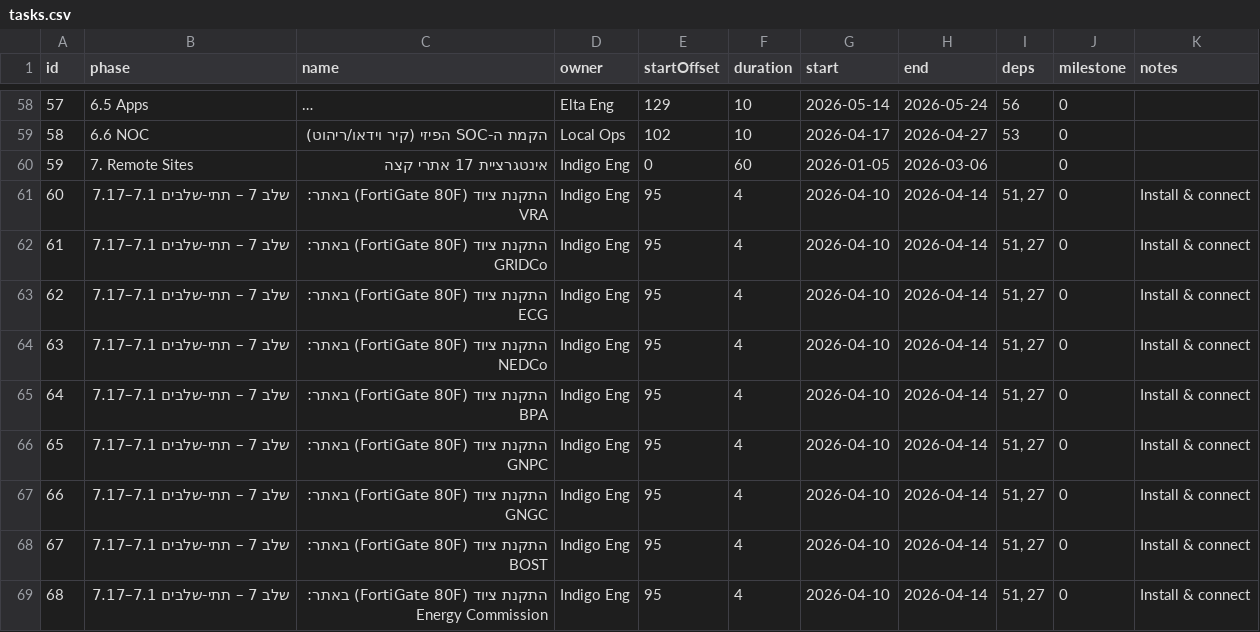
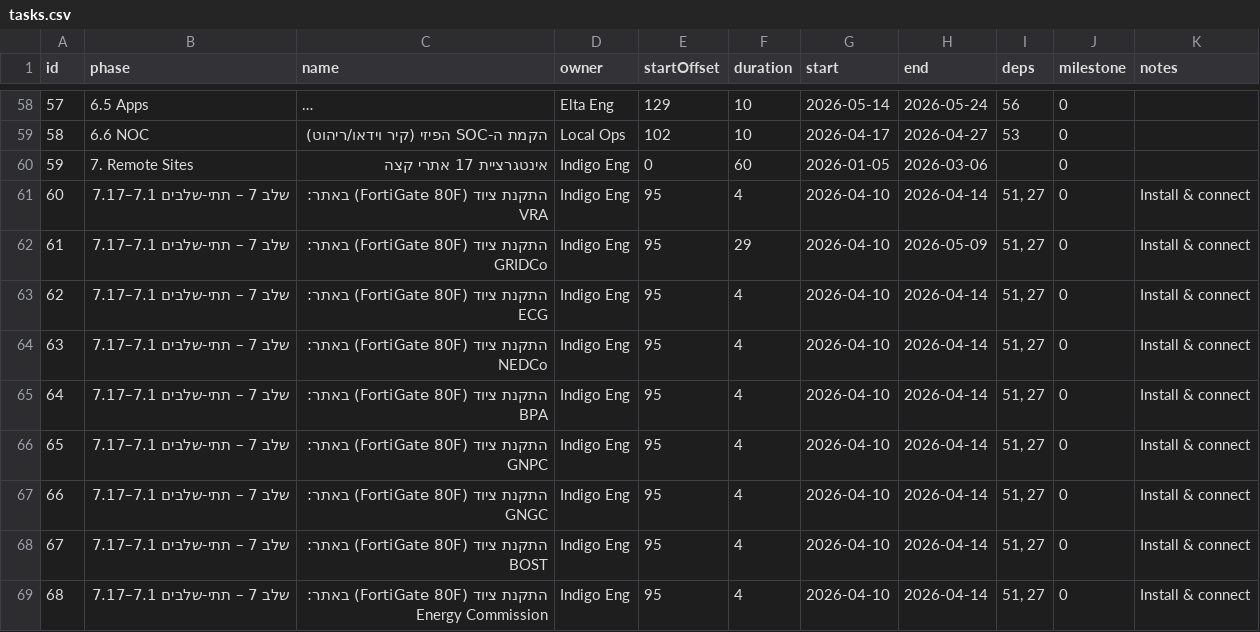
Before and after one commit to Amird1976/GANA_PM, a CSV file: tasks.csv, drawn as a sheet; only a part is shown, gaps mark what is left out; long unchanged cells end in …; the diff covers the shown part only.

```diff
--- a/tasks.csv
+++ b/tasks.csv
@@ -61,3 +61,3 @@ id,phase,name,owner,startOffset,duration,start,end,deps,milestone,notes
 60,שלב 7 – תתי-שלבים 7.1–7.17,התקנת ציוד (FortiGate 80F) באתר: VRA,Indigo Eng,95,4,2026-04-10,2026-04-14,"51, 27",0,Install & connect
-61,שלב 7 – תתי-שלבים 7.1–7.17,התקנת ציוד (FortiGate 80F) באתר: GRIDCo,Indigo Eng,95,4,2026-04-10,2026-04-14,"51, 27",0,Install & connect
+61,שלב 7 – תתי-שלבים 7.1–7.17,התקנת ציוד (FortiGate 80F) באתר: GRIDCo,Indigo Eng,95,29,2026-04-10,2026-05-09,"51, 27",0,Install & connect
 62,שלב 7 – תתי-שלבים 7.1–7.17,התקנת ציוד (FortiGate 80F) באתר: ECG,Indigo Eng,95,4,2026-04-10,2026-04-14,"51, 27",0,Install & connect
```
Also changed, not shown: 63 edited cells elsewhere in this file.
